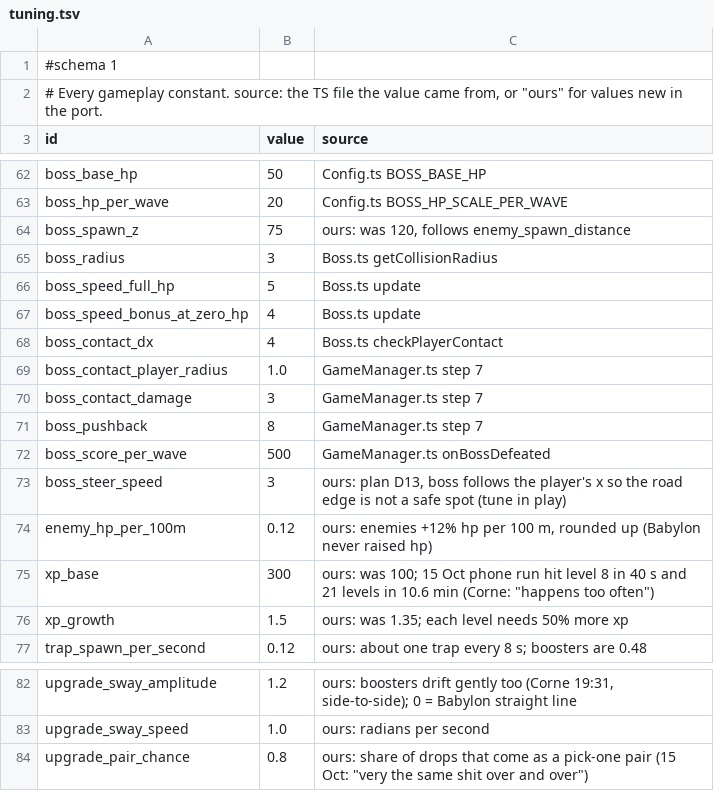
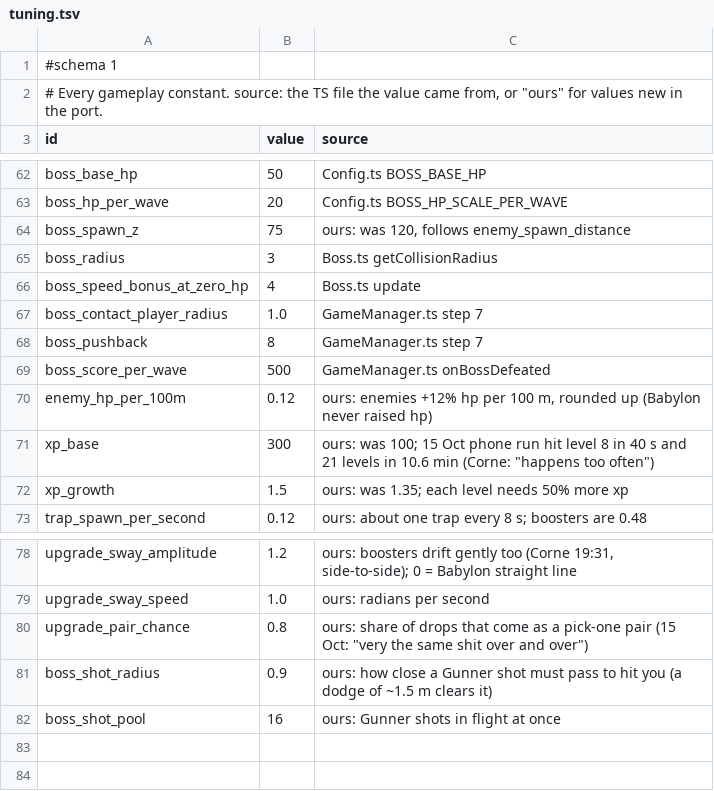
Before and after one commit to Corical/GunRunner, a TSV file: godot/data/tuning.tsv, drawn as a sheet; only a part is shown, gaps mark what is left out; removed rows and columns are numbered as before the commit, all else as after; the diff names each change by its address in the sheet, - before the commit and + after, or states it on an @@ line.

```diff
--- a/godot/data/tuning.tsv
+++ b/godot/data/tuning.tsv
-row 66: boss_speed_full_hp | 5 | Boss.ts update
-row 68: boss_contact_dx | 4 | Boss.ts checkPlayerContact
-row 70: boss_contact_damage | 3 | GameManager.ts step 7
-row 73: boss_steer_speed | 3 | ours: plan D13, boss follows the player's x so the road edge is not a safe spot (tune in play)
+row 81: boss_shot_radius | 0.9 | ours: how close a Gunner shot must pass to hit you (a dodge of ~1.5 m clears it)
+row 82: boss_shot_pool | 16 | ours: Gunner shots in flight at once
```
Also changed, not shown: 20 other files.
